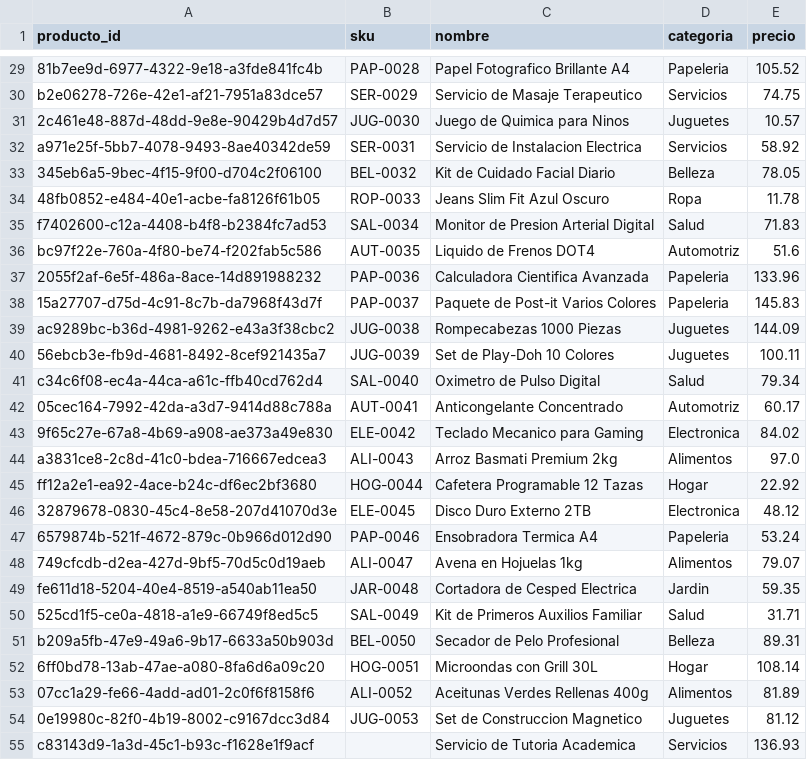
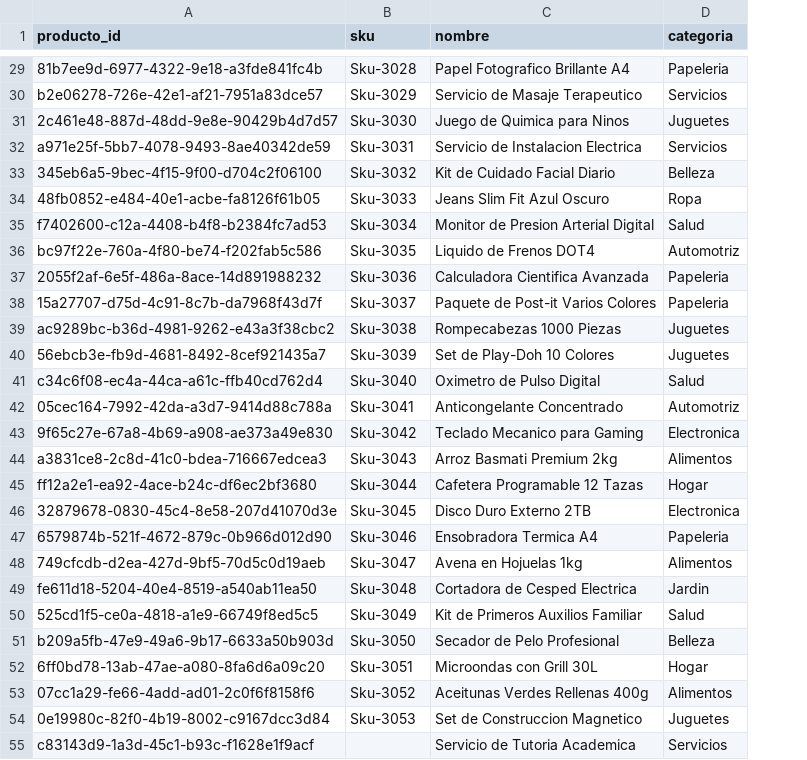
Before and after one commit to JoseMonge17/ProyectoBD2, a CSV file: Supabase/csv/productos.csv, drawn as a sheet; only a part is shown, gaps mark what is left out; the diff covers the shown part only; the diff names each change by its address in the sheet, - before the commit and + after, or states it on an @@ line.

```diff
--- a/Supabase/csv/productos.csv
+++ b/Supabase/csv/productos.csv
-column E (precio), rows 29-55: 105.52 | 74.75 | 10.57 | 58.92 | 78.05 | 11.78 | 71.83 | 51.6 | 133.96 | 145.83 | 144.09 | 100.11 | 79.34 | 60.17 | 84.02 | 97.0 | 22.92 | 48.12 | 53.24 | 79.07 | 59.35 | 31.71 | 89.31 | 108.14 | 81.89 | 81.12 | 136.93
-B29 (sku): PAP-0028
+B29 (sku): Sku-3028
-B30 (sku): SER-0029
+B30 (sku): Sku-3029
-B31 (sku): JUG-0030
+B31 (sku): Sku-3030
-B32 (sku): SER-0031
+B32 (sku): Sku-3031
-B33 (sku): BEL-0032
+B33 (sku): Sku-3032
-B34 (sku): ROP-0033
+B34 (sku): Sku-3033
-B35 (sku): SAL-0034
+B35 (sku): Sku-3034
-B36 (sku): AUT-0035
+B36 (sku): Sku-3035
-B37 (sku): PAP-0036
+B37 (sku): Sku-3036
-B38 (sku): PAP-0037
+B38 (sku): Sku-3037
-B39 (sku): JUG-0038
+B39 (sku): Sku-3038
-B40 (sku): JUG-0039
+B40 (sku): Sku-3039
-B41 (sku): SAL-0040
+B41 (sku): Sku-3040
-B42 (sku): AUT-0041
+B42 (sku): Sku-3041
-B43 (sku): ELE-0042
+B43 (sku): Sku-3042
-B44 (sku): ALI-0043
+B44 (sku): Sku-3043
-B45 (sku): HOG-0044
+B45 (sku): Sku-3044
-B46 (sku): ELE-0045
+B46 (sku): Sku-3045
-B47 (sku): PAP-0046
+B47 (sku): Sku-3046
-B48 (sku): ALI-0047
+B48 (sku): Sku-3047
-B49 (sku): JAR-0048
+B49 (sku): Sku-3048
-B50 (sku): SAL-0049
+B50 (sku): Sku-3049
-B51 (sku): BEL-0050
+B51 (sku): Sku-3050
-B52 (sku): HOG-0051
+B52 (sku): Sku-3051
-B53 (sku): ALI-0052
+B53 (sku): Sku-3052
-B54 (sku): JUG-0053
+B54 (sku): Sku-3053
```
Also changed, not shown: 64 edited cells elsewhere in this file, 5 other files.
